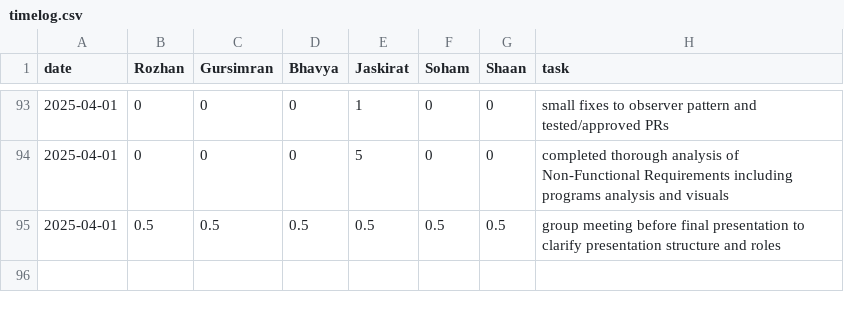
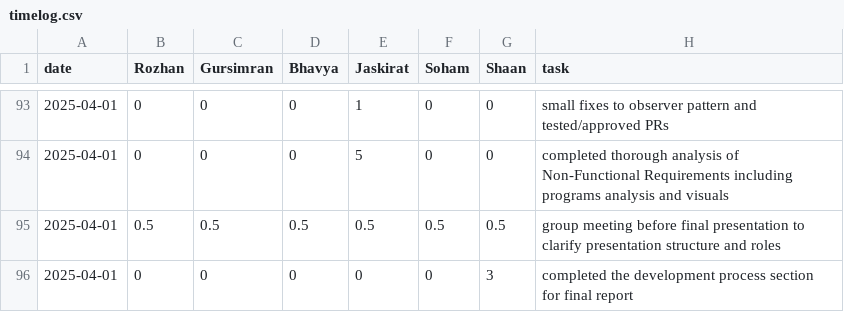
Before and after one commit to soham06/team08-PetPal, a CSV file: timelog.csv, drawn as a sheet; only a part is shown, gaps mark what is left out.

Commit message:
Update timelog.csv

```diff
--- a/timelog.csv
+++ b/timelog.csv
@@ -95 +95,2 @@ date,Rozhan,Gursimran,Bhavya,Jaskirat,Soham,Shaan,task
 2025-04-01,0.5,0.5,0.5,0.5,0.5,0.5,group meeting before final presentation to clarify presentation structure and roles
+2025-04-01,0,0,0,0,0,3,completed the development process section for final report
```
